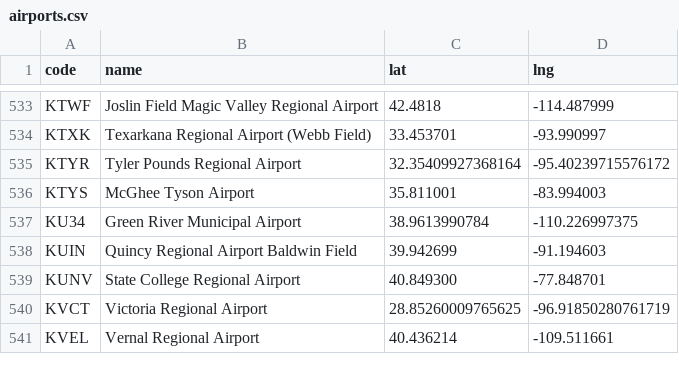
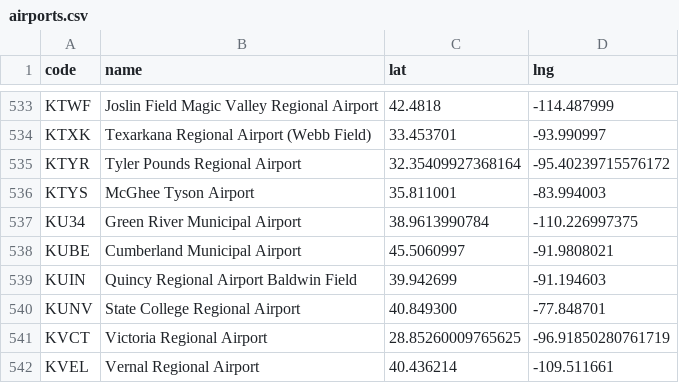
Before and after one commit to cpstrommen/strommen.github.io, a CSV file: assets/routes/airports.csv, drawn as a sheet; only a part is shown, gaps mark what is left out; the diff names each change by its address in the sheet, - before the commit and + after, or states it on an @@ line.

```diff
--- a/assets/routes/airports.csv
+++ b/assets/routes/airports.csv
+row 538: KUBE | Cumberland Municipal Airport | 45.5060997 | -91.9808021
```
Also changed, not shown: assets/routes/flights.csv.
